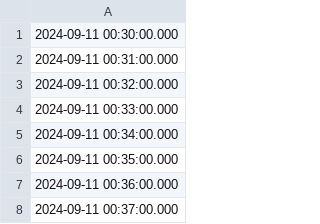
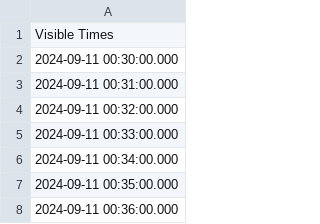
Before and after one commit to James0306/satellite-visibility-checker, a CSV file: visibility_results.csv, drawn as a sheet; only a part is shown; the shorter side is filled out with more unchanged rows; the diff names each change by its address in the sheet, - before the commit and + after, or states it on an @@ line.

```diff
--- a/visibility_results.csv
+++ b/visibility_results.csv
+row 1: Visible Times
```
Also changed, not shown: 1 other file.
